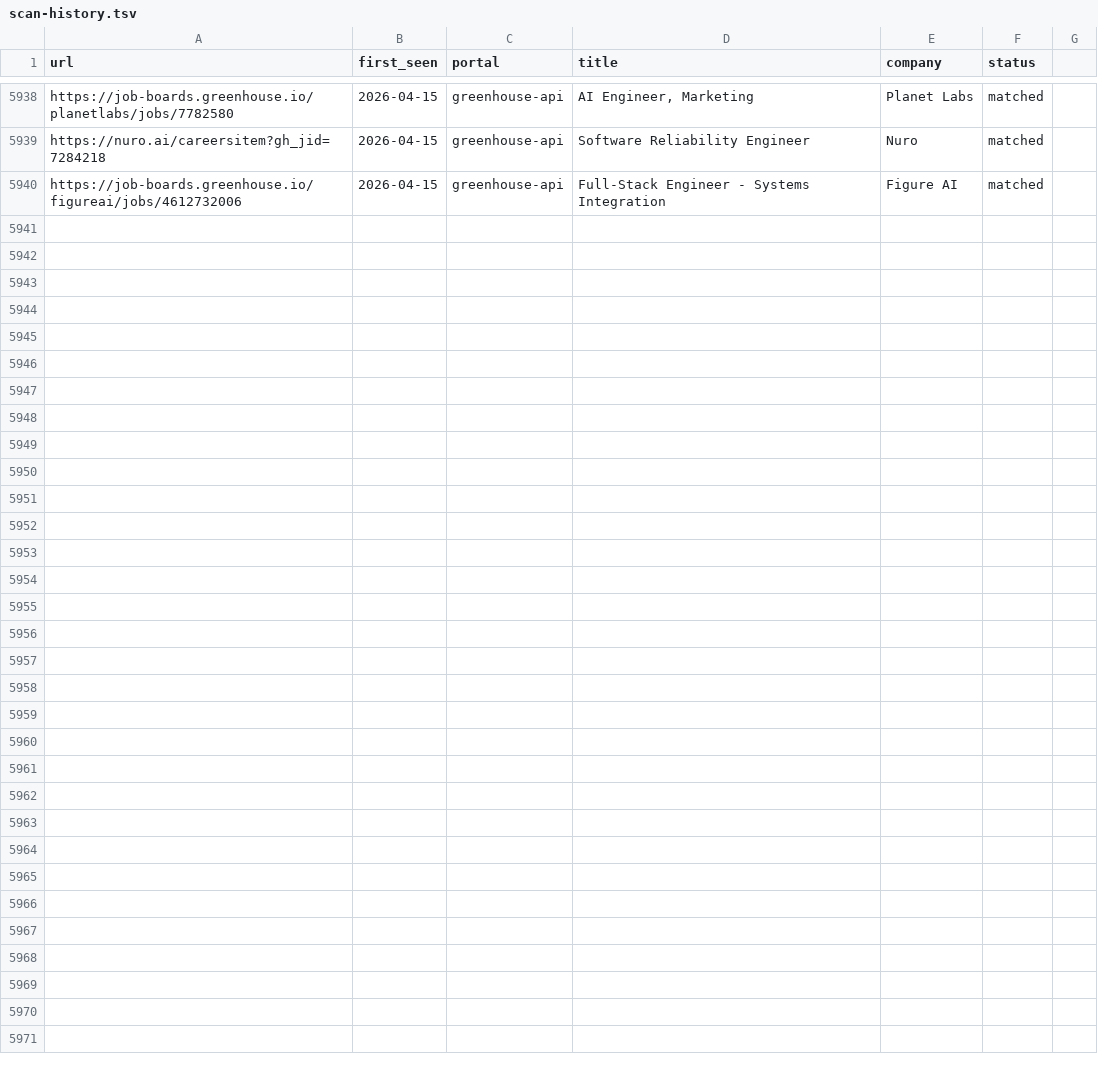
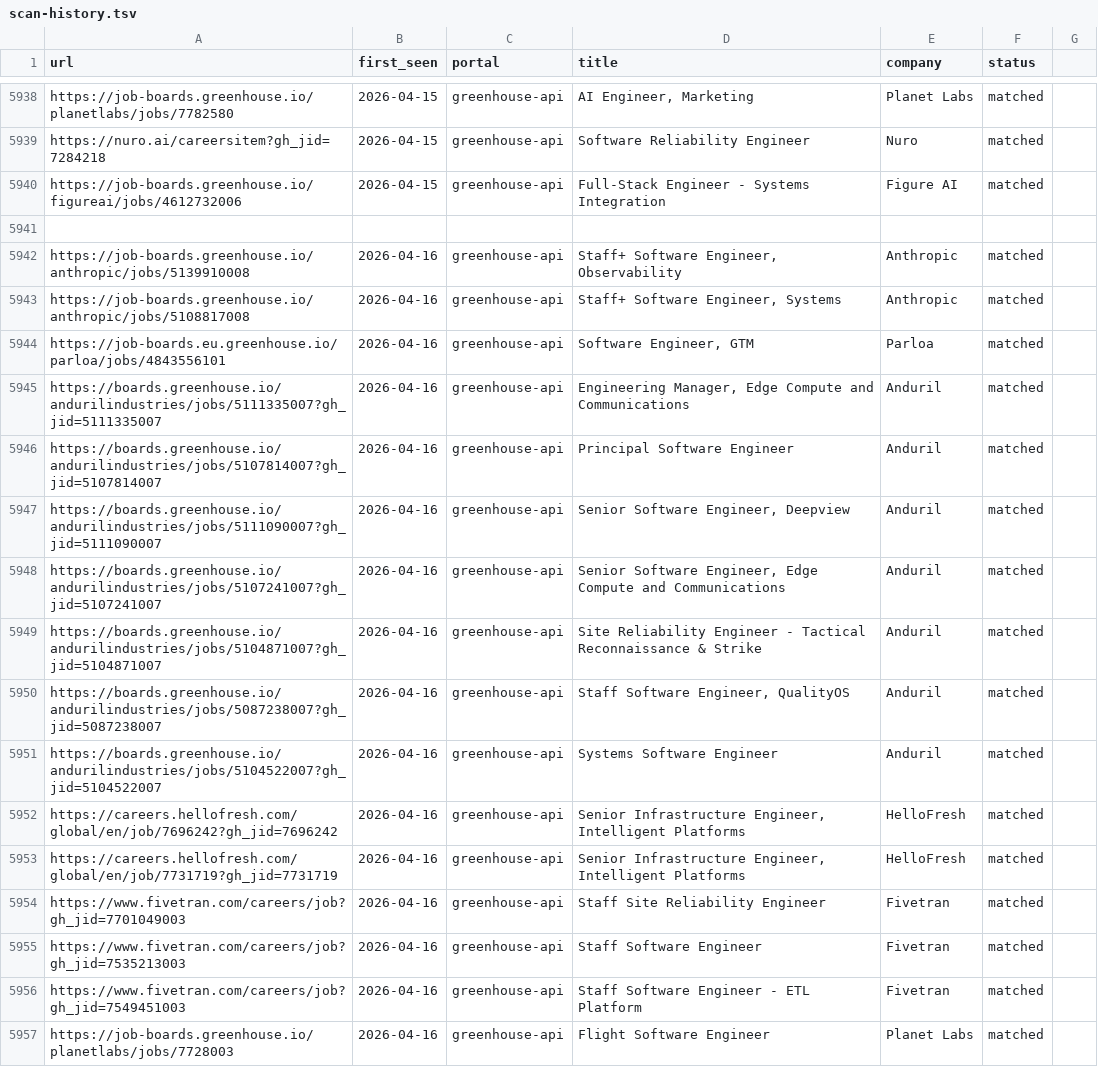
Before and after one commit to kcirtapfromspace/career-ops, a TSV file: data/scan-history.tsv, drawn as a sheet; only a part is shown, gaps mark what is left out.

```diff
--- a/data/scan-history.tsv
+++ b/data/scan-history.tsv
@@ -5940 +5940,18 @@ https://nuro.ai/careersitem?gh_jid=7284218	2026-04-15	greenhouse-api	Software Re
 https://job-boards.greenhouse.io/figureai/jobs/4612732006	2026-04-15	greenhouse-api	Full-Stack Engineer - Systems Integration	Figure AI	matched
+
+https://job-boards.greenhouse.io/anthropic/jobs/5139910008	2026-04-16	greenhouse-api	Staff+ Software Engineer, Observability	Anthropic	matched
+https://job-boards.greenhouse.io/anthropic/jobs/5108817008	2026-04-16	greenhouse-api	Staff+ Software Engineer, Systems	Anthropic	matched
+https://job-boards.eu.greenhouse.io/parloa/jobs/4843556101	2026-04-16	greenhouse-api	Software Engineer, GTM	Parloa	matched
+https://boards.greenhouse.io/andurilindustries/jobs/5111335007?gh_jid=5111335007	2026-04-16	greenhouse-api	Engineering Manager, Edge Compute and Communications	Anduril	matched
+https://boards.greenhouse.io/andurilindustries/jobs/5107814007?gh_jid=5107814007	2026-04-16	greenhouse-api	Principal Software Engineer	Anduril	matched
+https://boards.greenhouse.io/andurilindustries/jobs/5111090007?gh_jid=5111090007	2026-04-16	greenhouse-api	Senior Software Engineer, Deepview	Anduril	matched
+https://boards.greenhouse.io/andurilindustries/jobs/5107241007?gh_jid=5107241007	2026-04-16	greenhouse-api	Senior Software Engineer, Edge Compute and Communications	Anduril	matched
+https://boards.greenhouse.io/andurilindustries/jobs/5104871007?gh_jid=5104871007	2026-04-16	greenhouse-api	Site Reliability Engineer - Tactical Reconnaissance & Strike	Anduril	matched
+https://boards.greenhouse.io/andurilindustries/jobs/5087238007?gh_jid=5087238007	2026-04-16	greenhouse-api	Staff Software Engineer, QualityOS	Anduril	matched
+https://boards.greenhouse.io/andurilindustries/jobs/5104522007?gh_jid=5104522007	2026-04-16	greenhouse-api	Systems Software Engineer	Anduril	matched
+https://careers.hellofresh.com/global/en/job/7696242?gh_jid=7696242	2026-04-16	greenhouse-api	Senior Infrastructure Engineer, Intelligent Platforms 	HelloFresh	matched
+https://careers.hellofresh.com/global/en/job/7731719?gh_jid=7731719	2026-04-16	greenhouse-api	Senior Infrastructure Engineer, Intelligent Platforms 	HelloFresh	matched
+https://www.fivetran.com/careers/job?gh_jid=7701049003	2026-04-16	greenhouse-api	Staff Site Reliability Engineer	Fivetran	matched
+https://www.fivetran.com/careers/job?gh_jid=7535213003	2026-04-16	greenhouse-api	Staff Software Engineer	Fivetran	matched
+https://www.fivetran.com/careers/job?gh_jid=7549451003	2026-04-16	greenhouse-api	Staff Software Engineer - ETL Platform	Fivetran	matched
+https://job-boards.greenhouse.io/planetlabs/jobs/7728003	2026-04-16	greenhouse-api	Flight Software Engineer	Planet Labs	matched
```
Also changed, not shown: 3 other files.
